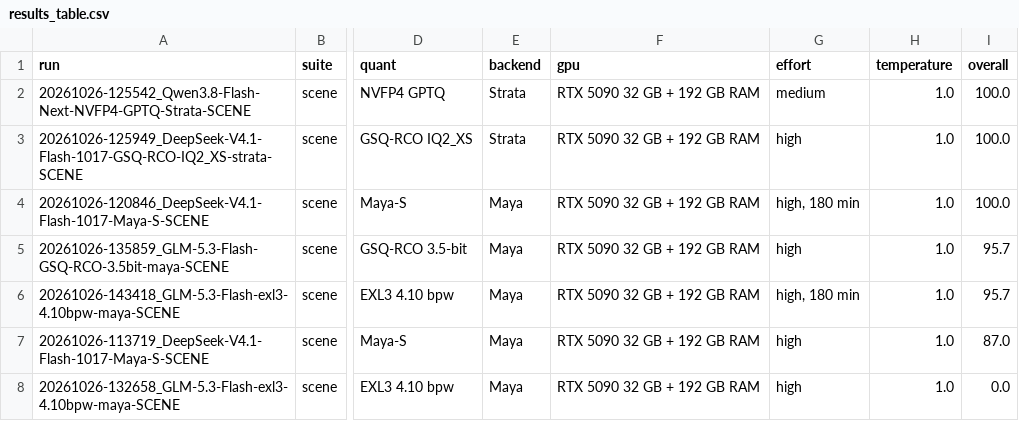
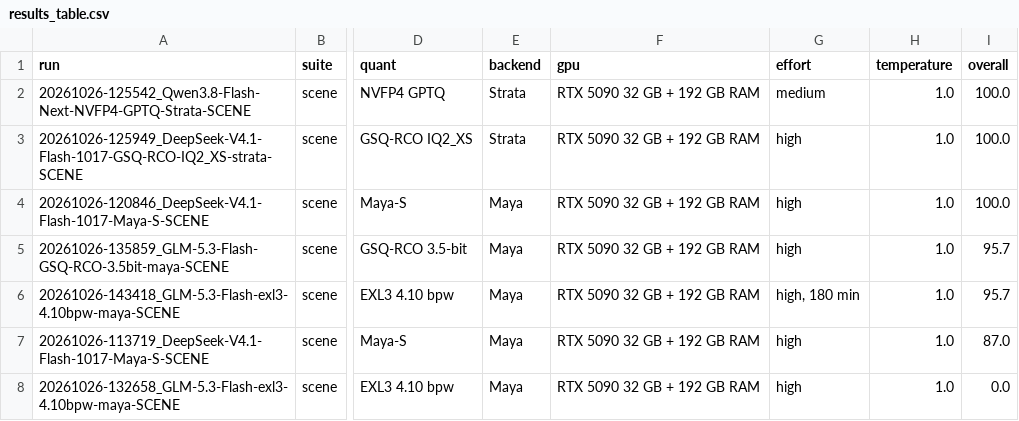
Before and after one commit to anbow1/llm-code-eval, a CSV file: results_scene/results_table.csv, drawn as a sheet; only a part is shown, gaps mark what is left out; the diff names each change by its address in the sheet, - before the commit and + after, or states it on an @@ line.

```diff
--- a/results_scene/results_table.csv
+++ b/results_scene/results_table.csv
-G4 (effort): high, 180 min
+G4 (effort): high
```
Also changed, not shown: 5 other files.
